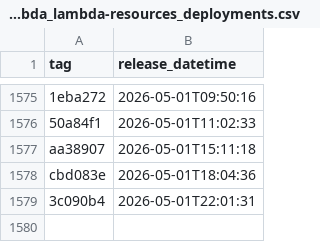
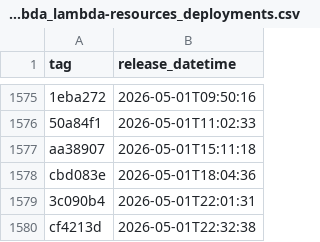
Before and after one commit to uk-gov-mirror/nhsdigital.electronic-prescription-service-account-resources, a CSV file: _data/dev-lambda_lambda-resources_deployments.csv, drawn as a sheet; only a part is shown, gaps mark what is left out; the diff names each change by its address in the sheet, - before the commit and + after, or states it on an @@ line.

```diff
--- a/_data/dev-lambda_lambda-resources_deployments.csv
+++ b/_data/dev-lambda_lambda-resources_deployments.csv
+row 1580: cf4213d | 2026-05-01T22:32:38
```
Also changed, not shown: 1 other file.
